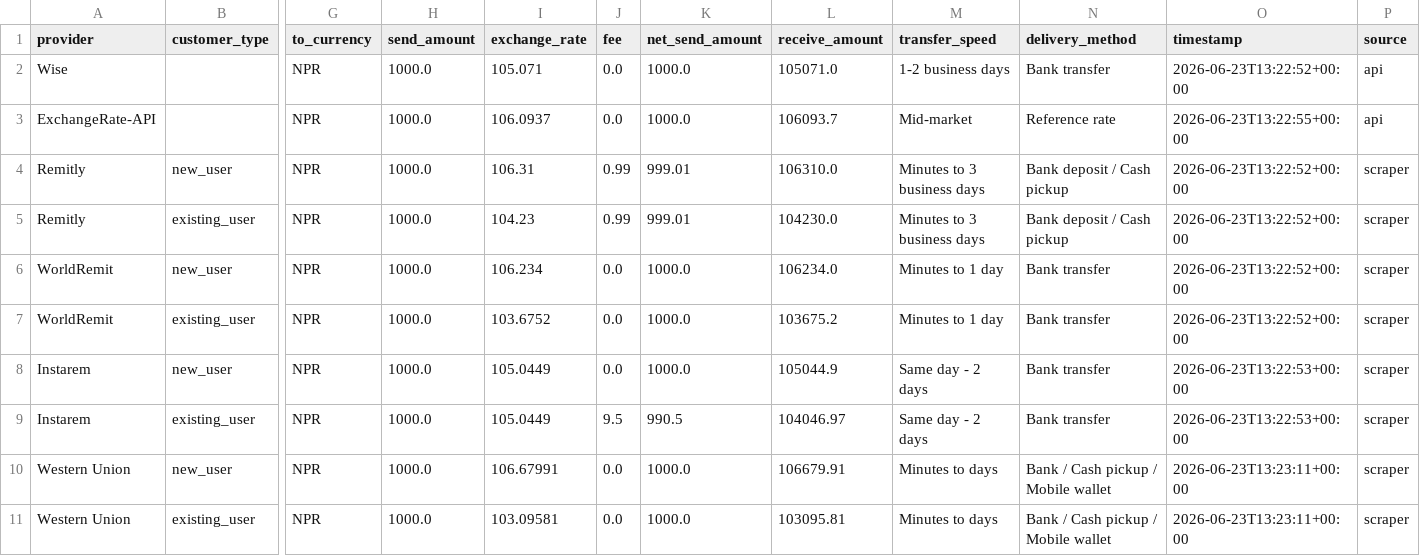
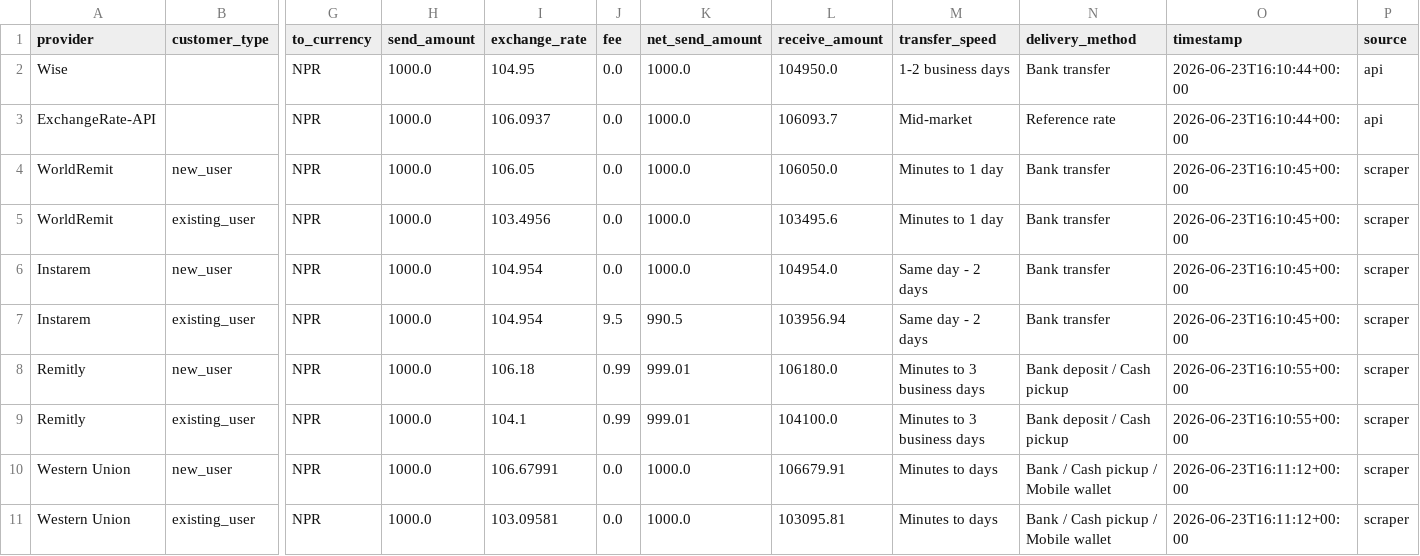
Before and after one commit to GhulamPickthebest/PaisaPathau, a CSV file: data/latest_rates.csv, drawn as a sheet; only a part is shown, gaps mark what is left out; removed rows and columns are numbered as before the commit, all else as after; rows hold the shown columns only; the diff names each change by its address in the sheet, - before the commit and + after, or states it on an @@ line.

```diff
--- a/data/latest_rates.csv
+++ b/data/latest_rates.csv
-I2 (exchange_rate): 105.071
+I2 (exchange_rate): 104.95
-L2 (receive_amount): 105071.0
+L2 (receive_amount): 104950.0
-O2 (timestamp): 2026-06-23T13:22:52+00:00
+O2 (timestamp): 2026-06-23T16:10:44+00:00
-O3 (timestamp): 2026-06-23T13:22:55+00:00
+O3 (timestamp): 2026-06-23T16:10:44+00:00
-row 4: Remitly | new_user | NPR | 1000.0 | 106.31 | 0.99 | 999.01 | 106310.0 | Minutes to 3 business days | Bank deposit / Cash pickup | 2026-06-23T13:22:52+00:00 | scraper
-row 5: Remitly | existing_user | NPR | 1000.0 | 104.23 | 0.99 | 999.01 | 104230.0 | Minutes to 3 business days | Bank deposit / Cash pickup | 2026-06-23T13:22:52+00:00 | scraper
-I4 (exchange_rate): 106.234
+I4 (exchange_rate): 106.05
-L4 (receive_amount): 106234.0
+L4 (receive_amount): 106050.0
-O4:O5 (timestamp): 2026-06-23T13:22:52+00:00
+O4:O5 (timestamp): 2026-06-23T16:10:45+00:00
-I5 (exchange_rate): 103.6752
+I5 (exchange_rate): 103.4956
-L5 (receive_amount): 103675.2
+L5 (receive_amount): 103495.6
-I6:I7 (exchange_rate): 105.0449
+I6:I7 (exchange_rate): 104.954
-L6 (receive_amount): 105044.9
+L6 (receive_amount): 104954.0
-O6:O7 (timestamp): 2026-06-23T13:22:53+00:00
+O6:O7 (timestamp): 2026-06-23T16:10:45+00:00
-L7 (receive_amount): 104046.97
+L7 (receive_amount): 103956.94
+row 8: Remitly | new_user | NPR | 1000.0 | 106.18 | 0.99 | 999.01 | 106180.0 | Minutes to 3 business days | Bank deposit / Cash pickup | 2026-06-23T16:10:55+00:00 | scraper
+row 9: Remitly | existing_user | NPR | 1000.0 | 104.1 | 0.99 | 999.01 | 104100.0 | Minutes to 3 business days | Bank deposit / Cash pickup | 2026-06-23T16:10:55+00:00 | scraper
-O10:O11 (timestamp): 2026-06-23T13:23:11+00:00
+O10:O11 (timestamp): 2026-06-23T16:11:12+00:00
```
Also changed, not shown: 4 other files.
